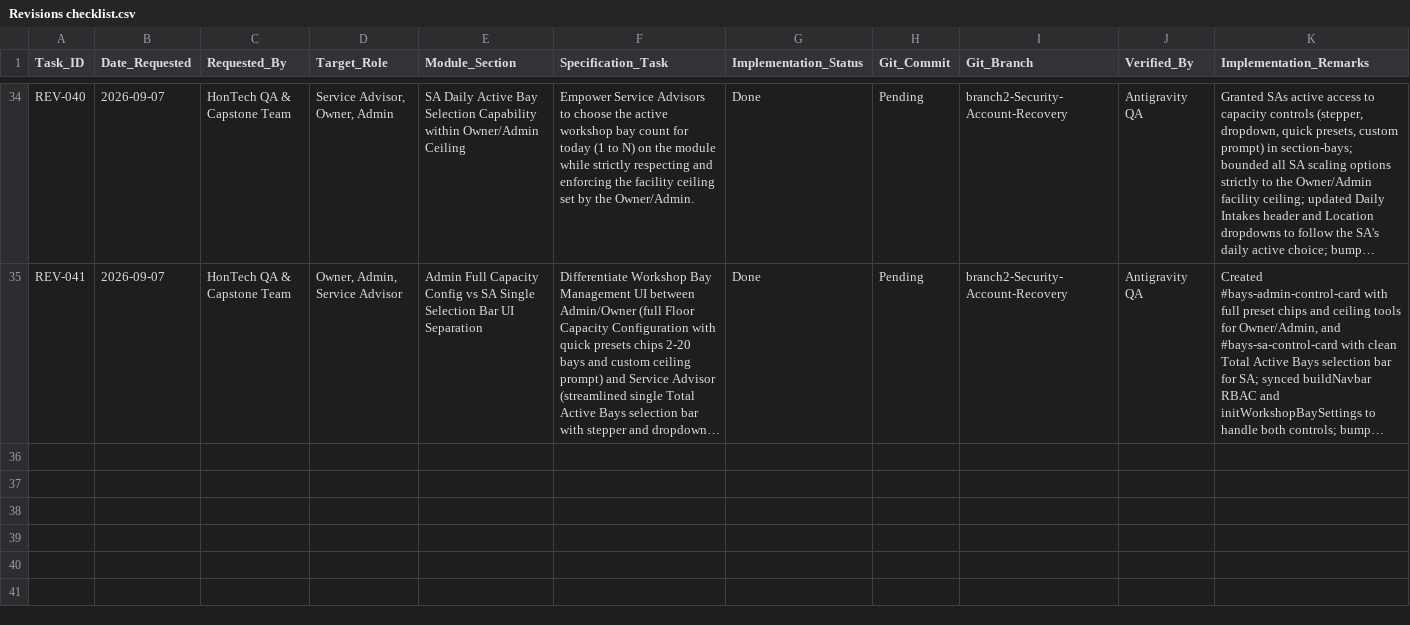
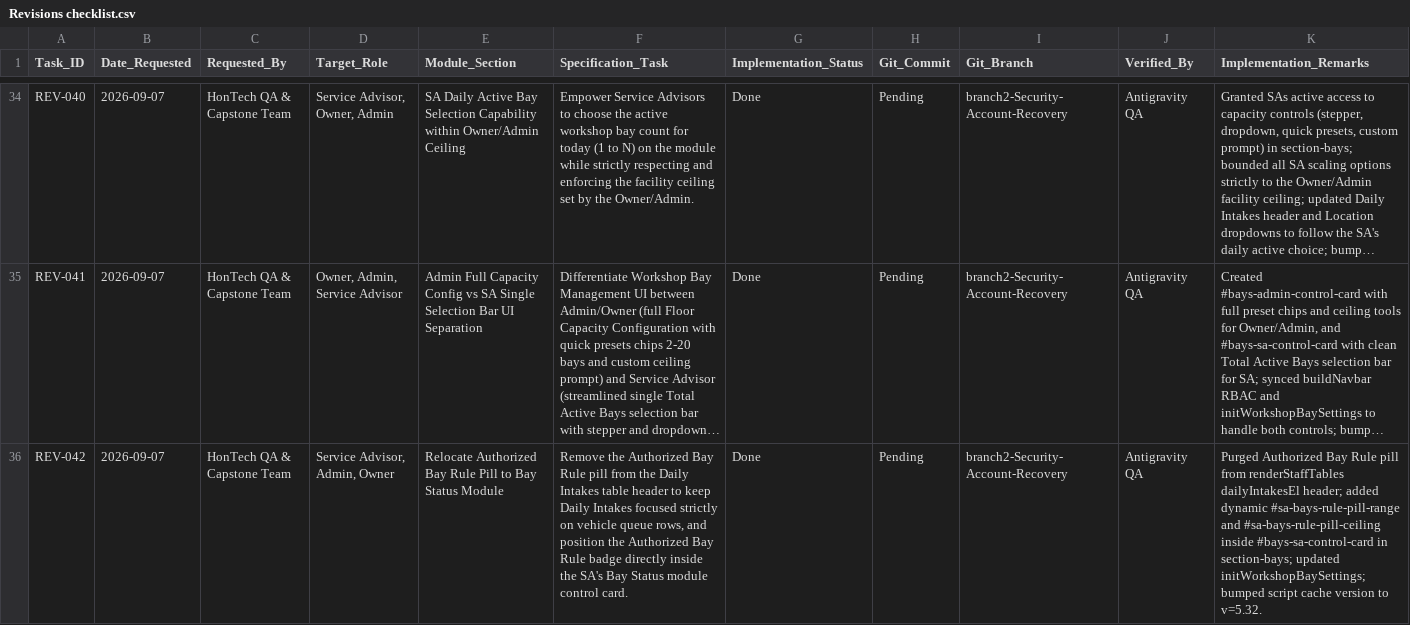
Before and after one commit to Justin-stack101/Hontech_Main_Active_Development_PHP_SQL, a CSV file: Hontech Documentation/Revisions checklist.csv, drawn as a sheet; only a part is shown, gaps mark what is left out; long unchanged cells end in …; the diff names each change by its address in the sheet, - before the commit and + after, or states it on an @@ line.

Commit message:
feat: REV-042 relocate Authorized Bay Rule pill from Daily Intakes to SA Bay Status card

```diff
--- a/Hontech Documentation/Revisions checklist.csv
+++ b/Hontech Documentation/Revisions checklist.csv
+row 36: REV-042 | 2026-09-07 | HonTech QA & Capstone Team | Service Advisor, Admin, Owner | Relocate Authorized Bay Rule Pill to Bay Status Module | Remove the Authorized Bay Rule pill from the Daily Intakes table header to keep Daily Intakes focused strictly on vehicle queue rows, and position the Authorized Bay Rule badge directly inside the SA's Bay Status module control card. | Done | Pending | branch2-Security-Account-Recovery | Antigravity QA | Purged Authorized Bay Rule pill from renderStaffTables dailyIntakesEl header; added dynamic #sa-bays-rule-pill-range and #sa-bays-rule-pill-ceiling inside #bays-sa-control-card in section-bays; updated initWorkshopBaySettings; bumped script cache version to v=5.32.
```
Also changed, not shown: Revisions checklist.csv, 2 other files.
